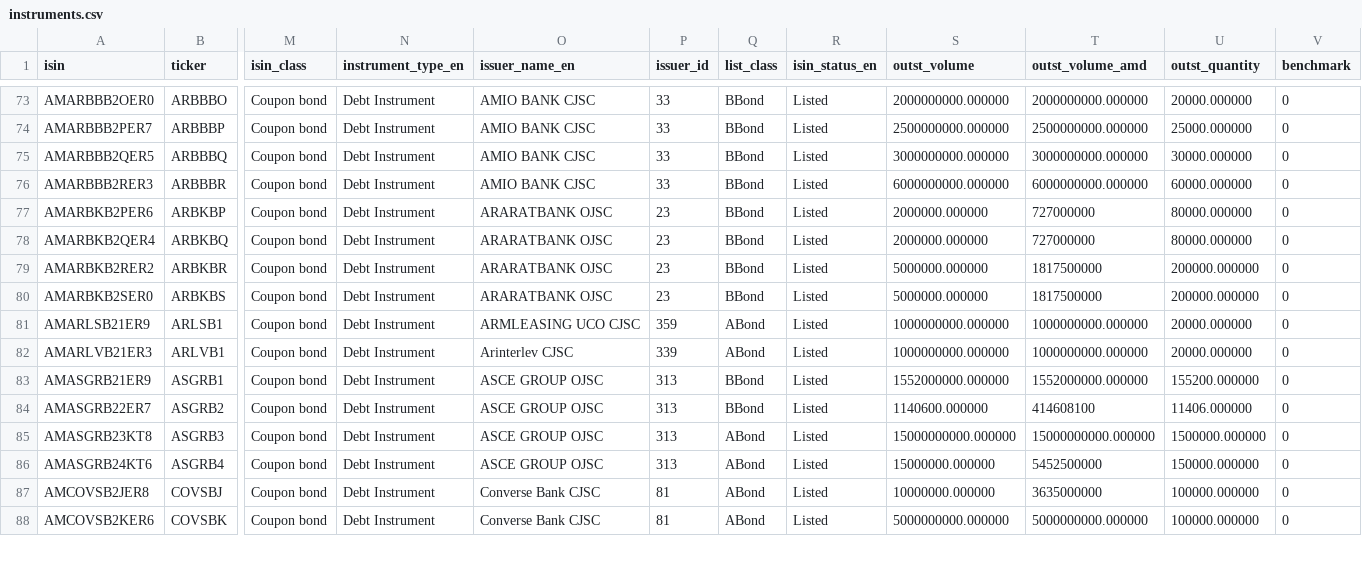
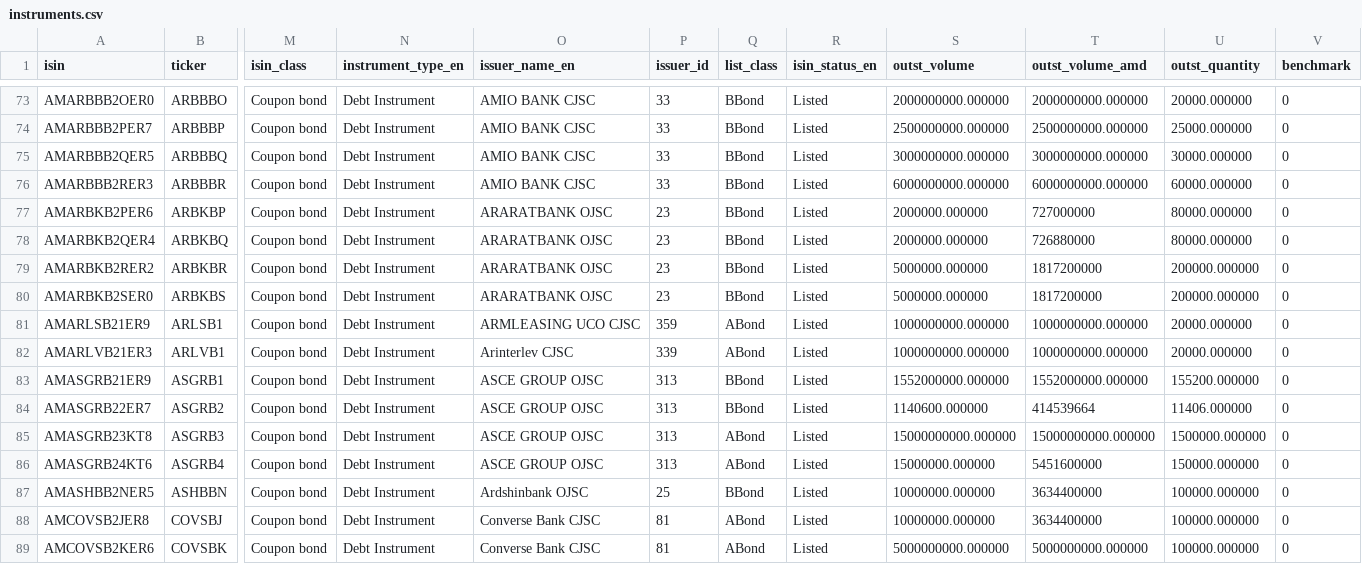
Before and after one commit to LianaJilavyan/amx-bond-monitor, a CSV file: data/instruments.csv, drawn as a sheet; only a part is shown, gaps mark what is left out; addresses are those after the commit; rows hold the shown columns only; the diff covers the shown part only; the diff names each change by its address in the sheet, - before the commit and + after, or states it on an @@ line.

```diff
--- a/data/instruments.csv
+++ b/data/instruments.csv
-T78 (outst_volume_amd): 727000000
+T78 (outst_volume_amd): 726880000
-T79:T80 (outst_volume_amd): 1817500000
+T79:T80 (outst_volume_amd): 1817200000
-T84 (outst_volume_amd): 414608100
+T84 (outst_volume_amd): 414539664
-T86 (outst_volume_amd): 5452500000
+T86 (outst_volume_amd): 5451600000
+row 87: AMASHBB2NER5 | ASHBBN | Coupon bond | Debt Instrument | Ardshinbank OJSC | 25 | BBond | Listed | 10000000.000000 | 3634400000 | 100000.000000 | 0
-T88 (outst_volume_amd): 3635000000
+T88 (outst_volume_amd): 3634400000
```
Also changed, not shown: 93 edited cells elsewhere in this file, 4 other files.
